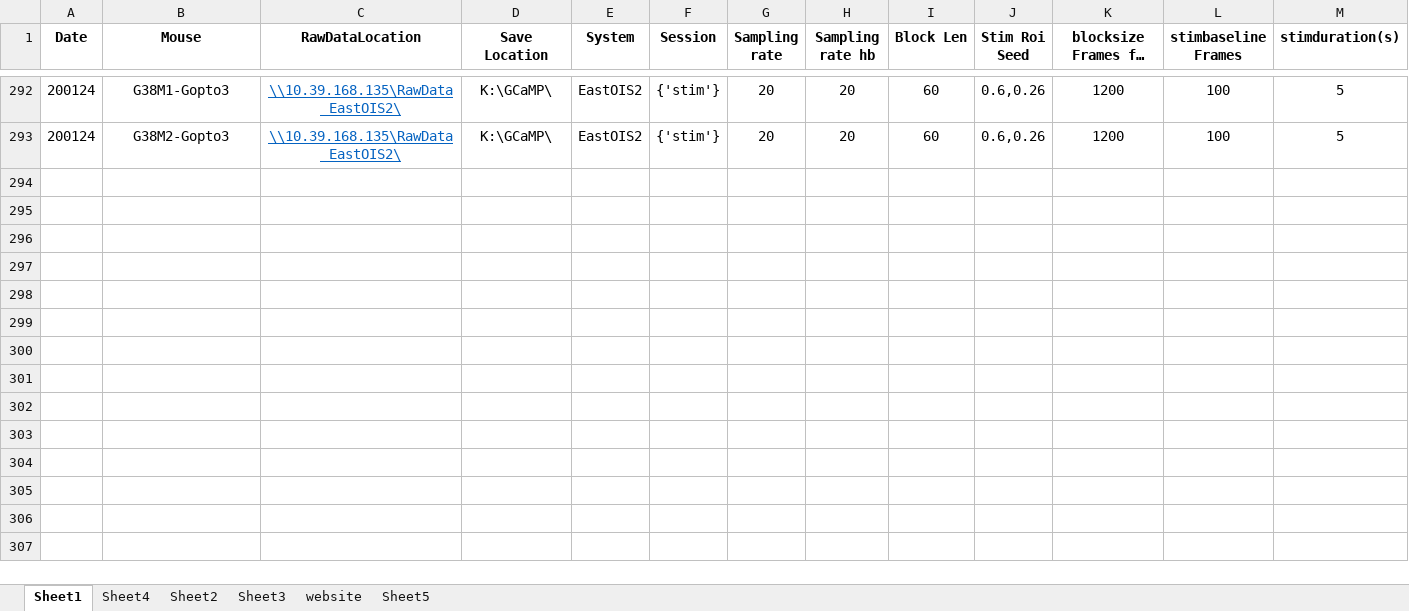
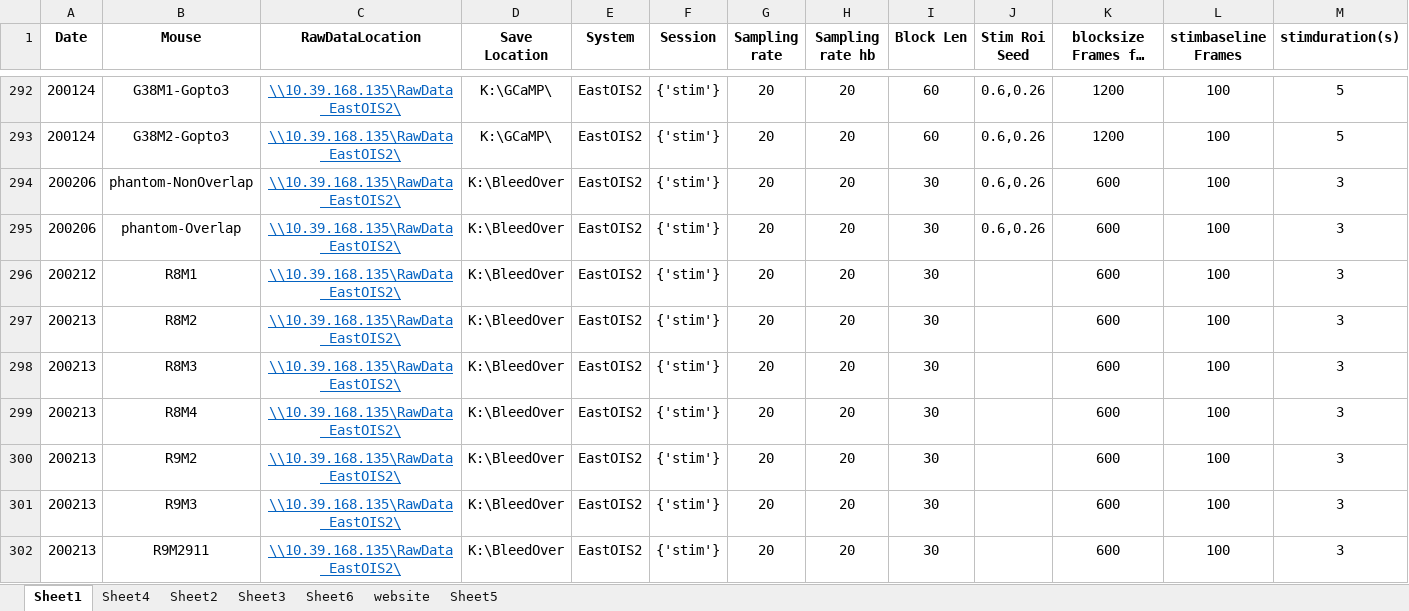
Before and after one commit to xwang167/BauerLabXiaodanScripts, an Excel workbook: DataBase_Xiaodan.xlsx, sheet Sheet1, drawn as a sheet; only a part is shown, gaps mark what is left out; long unchanged cells end in …; values as stored, in another font and other column widths than the file's, no borders; conditional formats not drawn; rows hold the shown columns only; the diff covers the shown part only; the diff names each change by its address in the sheet, - before the commit and + after, or states it on an @@ line.

Commit message:
EastOIS2

```diff
--- a/DataBase_Xiaodan.xlsx (sheet Sheet1)
+++ b/DataBase_Xiaodan.xlsx (sheet Sheet1)
+sheet tab: Sheet6
+row 294: 200206 | phantom-NonOverlap | \\10.39.168.135\RawData_EastOIS2\ | K:\BleedOver | EastOIS2 | {'stim'} | 20 | 20 | 30 | 0.6,0.26 | 600 | 100 | 3
+row 295: 200206 | phantom-Overlap | \\10.39.168.135\RawData_EastOIS2\ | K:\BleedOver | EastOIS2 | {'stim'} | 20 | 20 | 30 | 0.6,0.26 | 600 | 100 | 3
+row 296: 200212 | R8M1 | \\10.39.168.135\RawData_EastOIS2\ | K:\BleedOver | EastOIS2 | {'stim'} | 20 | 20 | 30 |  | 600 | 100 | 3
+row 297: 200213 | R8M2 | \\10.39.168.135\RawData_EastOIS2\ | K:\BleedOver | EastOIS2 | {'stim'} | 20 | 20 | 30 |  | 600 | 100 | 3
+row 298: 200213 | R8M3 | \\10.39.168.135\RawData_EastOIS2\ | K:\BleedOver | EastOIS2 | {'stim'} | 20 | 20 | 30 |  | 600 | 100 | 3
+row 299: 200213 | R8M4 | \\10.39.168.135\RawData_EastOIS2\ | K:\BleedOver | EastOIS2 | {'stim'} | 20 | 20 | 30 |  | 600 | 100 | 3
+row 300: 200213 | R9M2 | \\10.39.168.135\RawData_EastOIS2\ | K:\BleedOver | EastOIS2 | {'stim'} | 20 | 20 | 30 |  | 600 | 100 | 3
+row 301: 200213 | R9M3 | \\10.39.168.135\RawData_EastOIS2\ | K:\BleedOver | EastOIS2 | {'stim'} | 20 | 20 | 30 |  | 600 | 100 | 3
+row 302: 200213 | R9M2911 | \\10.39.168.135\RawData_EastOIS2\ | K:\BleedOver | EastOIS2 | {'stim'} | 20 | 20 | 30 |  | 600 | 100 | 3
```
Also changed, not shown: 13 added rows elsewhere in this sheet, sheet Sheet5, 25 other files.
